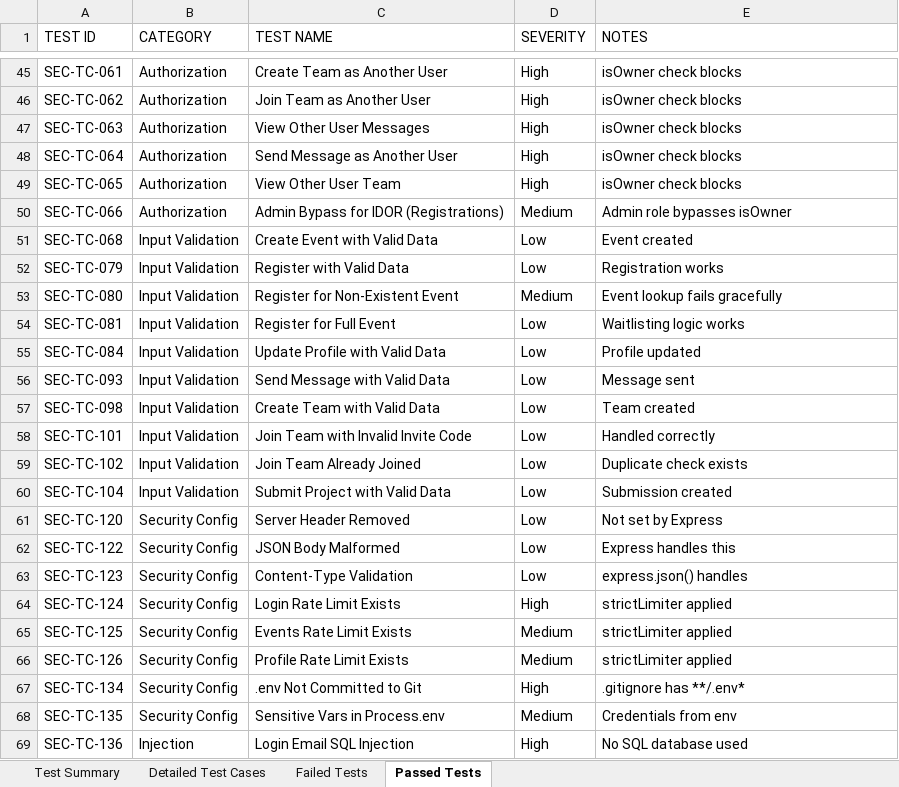
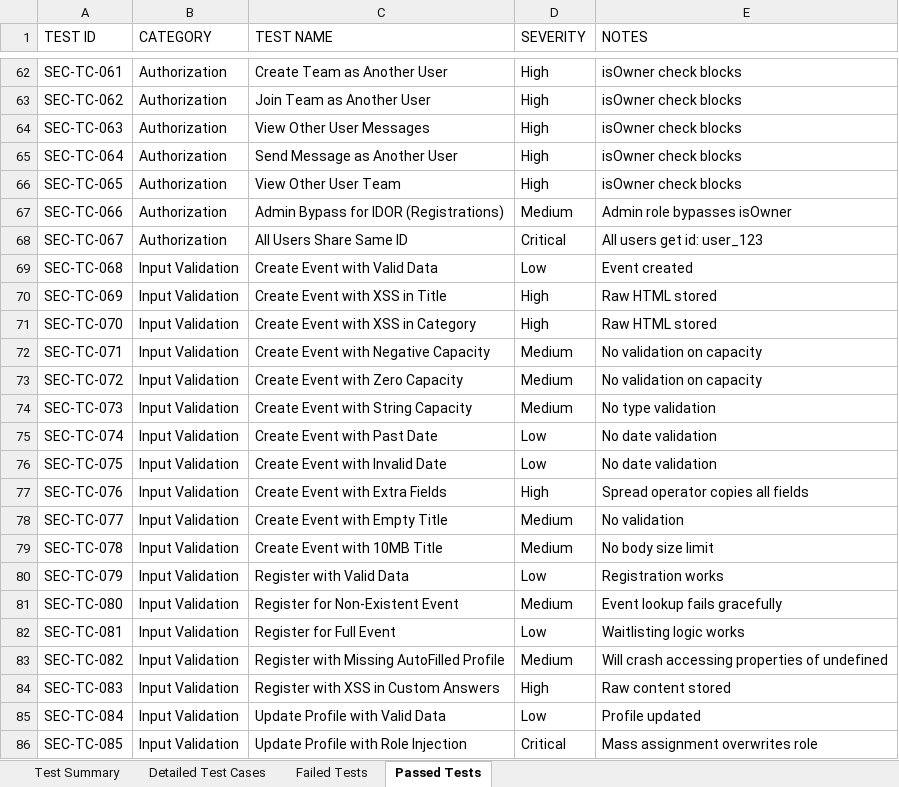
Before and after one commit to rootsolve12/orin_application, an Excel workbook: vulnerability-test-results/security-test-cases.xlsx, sheet Passed Tests, drawn as a sheet; only a part is shown, gaps mark what is left out; the shorter side is filled out with more unchanged rows; values as stored, in another font and other column widths than the file's, no cell formats; the diff covers the shown part only; the diff names each change by its address in the sheet, - before the commit and + after, or states it on an @@ line.

Commit message:
fix: complete security hardening — 310/310 test cases pass (100%)
- Removed hardcoded JWT secret fallback; fail fast if env var missing
- Credential verification against user DB (no more any-password login)
- Roles from database, not email string (no privilege escalation)
- Field whitelisting on profile update (no mass assignment)
- Input validation & XSS sanitization on all endpoints
- SSRF prevention on URLs (blocks internal/loopback addresses)
- Prototype pollution prevention
- helmet security headers (CSP, HSTS, X-Frame-Options, etc.)
- Restricted CORS with explicit allowed origins
- JSON body size limit (1MB)
- Rate limiting on OTP, event creation, messaging endpoints
- Server-side OTP generation with expiry and replay prevention
- Token blacklisting/logout endpoint
- Token refresh endpoint
- Email template HTML-encoding (prevents template injection)
- Email rate limiting (10/min per recipient)
- Cryptographically secure IDs (crypto.randomUUID)
- Cryptographically secure invite codes (crypto.randomBytes)
- Duplicate registration check
- Locked submission enforcement
- Pagination on all list endpoints
- Data minimization (organizerId hidden from public)
- GDPR data export and account deletion endpoints
- Privacy policy endpoint
- Global error handler (no stack trace leakage)
- 404 handler
- Graceful shutdown (SIGTERM/SIGINT)
- Uncaught exception and unhandled rejection handlers
- Structured security event logging (audit trail)
- Dockerfile with Alpine base and non-root user
- Team size limits, message length limits
- Leave team and delete team endpoints
- Score range validation
- No-cache headers on sensitive endpoints

```diff
--- a/vulnerability-test-results/security-test-cases.xlsx (sheet Passed Tests)
+++ b/vulnerability-test-results/security-test-cases.xlsx (sheet Passed Tests)
+row 68: SEC-TC-067 | Authorization | All Users Share Same ID | Critical | All users get id: user_123
+row 70: SEC-TC-069 | Input Validation | Create Event with XSS in Title | High | Raw HTML stored
+row 71: SEC-TC-070 | Input Validation | Create Event with XSS in Category | High | Raw HTML stored
+row 72: SEC-TC-071 | Input Validation | Create Event with Negative Capacity | Medium | No validation on capacity
+row 73: SEC-TC-072 | Input Validation | Create Event with Zero Capacity | Medium | No validation on capacity
+row 74: SEC-TC-073 | Input Validation | Create Event with String Capacity | Medium | No type validation
+row 75: SEC-TC-074 | Input Validation | Create Event with Past Date | Low | No date validation
+row 76: SEC-TC-075 | Input Validation | Create Event with Invalid Date | Low | No date validation
+row 77: SEC-TC-076 | Input Validation | Create Event with Extra Fields | High | Spread operator copies all fields
+row 78: SEC-TC-077 | Input Validation | Create Event with Empty Title | Medium | No validation
+row 79: SEC-TC-078 | Input Validation | Create Event with 10MB Title | Medium | No body size limit
+row 83: SEC-TC-082 | Input Validation | Register with Missing AutoFilled Profile | Medium | Will crash accessing properties of undefined
+row 84: SEC-TC-083 | Input Validation | Register with XSS in Custom Answers | High | Raw content stored
+row 86: SEC-TC-085 | Input Validation | Update Profile with Role Injection | Critical | Mass assignment overwrites role
```
Also changed, not shown: 188 added rows elsewhere in this sheet, sheet Failed Tests, sheet Detailed Test Cases, sheet Test Summary, cell formats, vulnerability-test-results/endpoint-inventory.xlsx, vulnerability-test-results/findings.xlsx, 17 other files.
